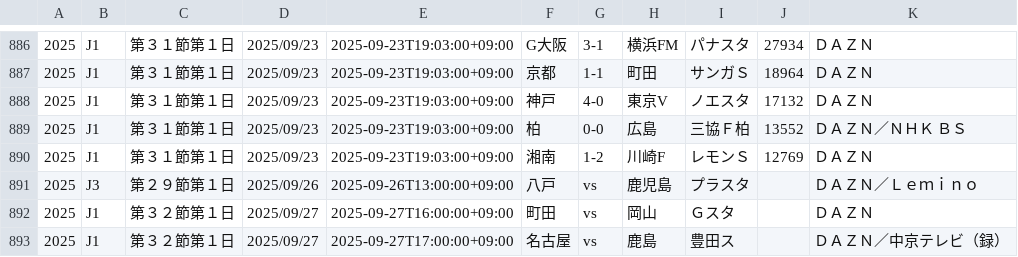
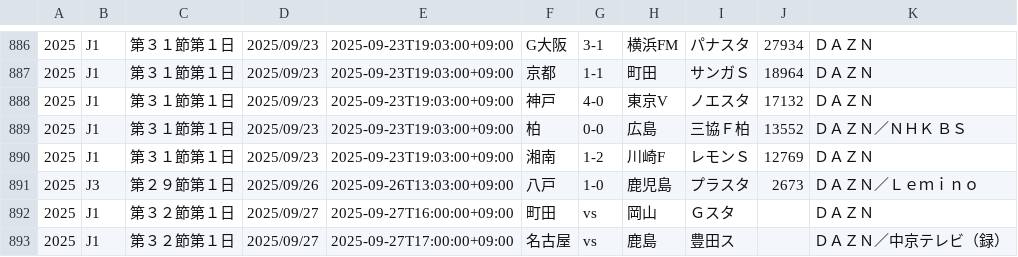
Before and after one commit to k-addtimes/jleague_open_data, a CSV file: current_schedule_file.csv, drawn as a sheet; only a part is shown, gaps mark what is left out.

Commit message:
Auto Update schedule CSV from GAS

```diff
--- a/current_schedule_file.csv
+++ b/current_schedule_file.csv
@@ -890,3 +890,3 @@
 "2025","J1","第３１節第１日","2025/09/23","2025-09-23T19:03:00+09:00","湘南","1-2","川崎F","レモンＳ","12769","ＤＡＺＮ"
-"2025","J3","第２９節第１日","2025/09/26","2025-09-26T13:00:00+09:00","八戸","vs","鹿児島","プラスタ","","ＤＡＺＮ／Ｌｅｍｉｎｏ"
+"2025","J3","第２９節第１日","2025/09/26","2025-09-26T13:03:00+09:00","八戸","1-0","鹿児島","プラスタ","2673","ＤＡＺＮ／Ｌｅｍｉｎｏ"
 "2025","J1","第３２節第１日","2025/09/27","2025-09-27T16:00:00+09:00","町田","vs","岡山","Ｇスタ","","ＤＡＺＮ"
```
